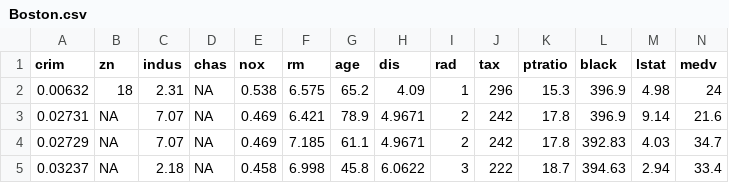
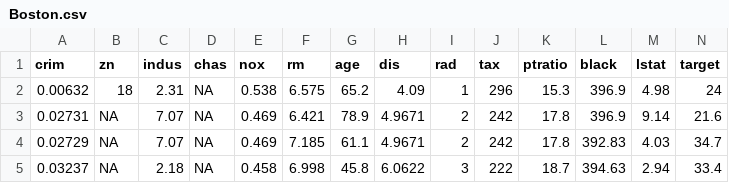
Before and after one commit to HelloDataScience/Datasets, a CSV file: Boston.csv, drawn as a sheet; only a part is shown.

Commit message:
Update Boston.csv

```diff
--- a/Boston.csv
+++ b/Boston.csv
@@ -1,2 +1,2 @@
-"crim","zn","indus","chas","nox","rm","age","dis","rad","tax","ptratio","black","lstat","medv"
+"crim","zn","indus","chas","nox","rm","age","dis","rad","tax","ptratio","black","lstat","target"
 0.00632,18,2.31,NA,0.538,6.575,65.2,4.09,1,296,15.3,396.9,4.98,24
```
